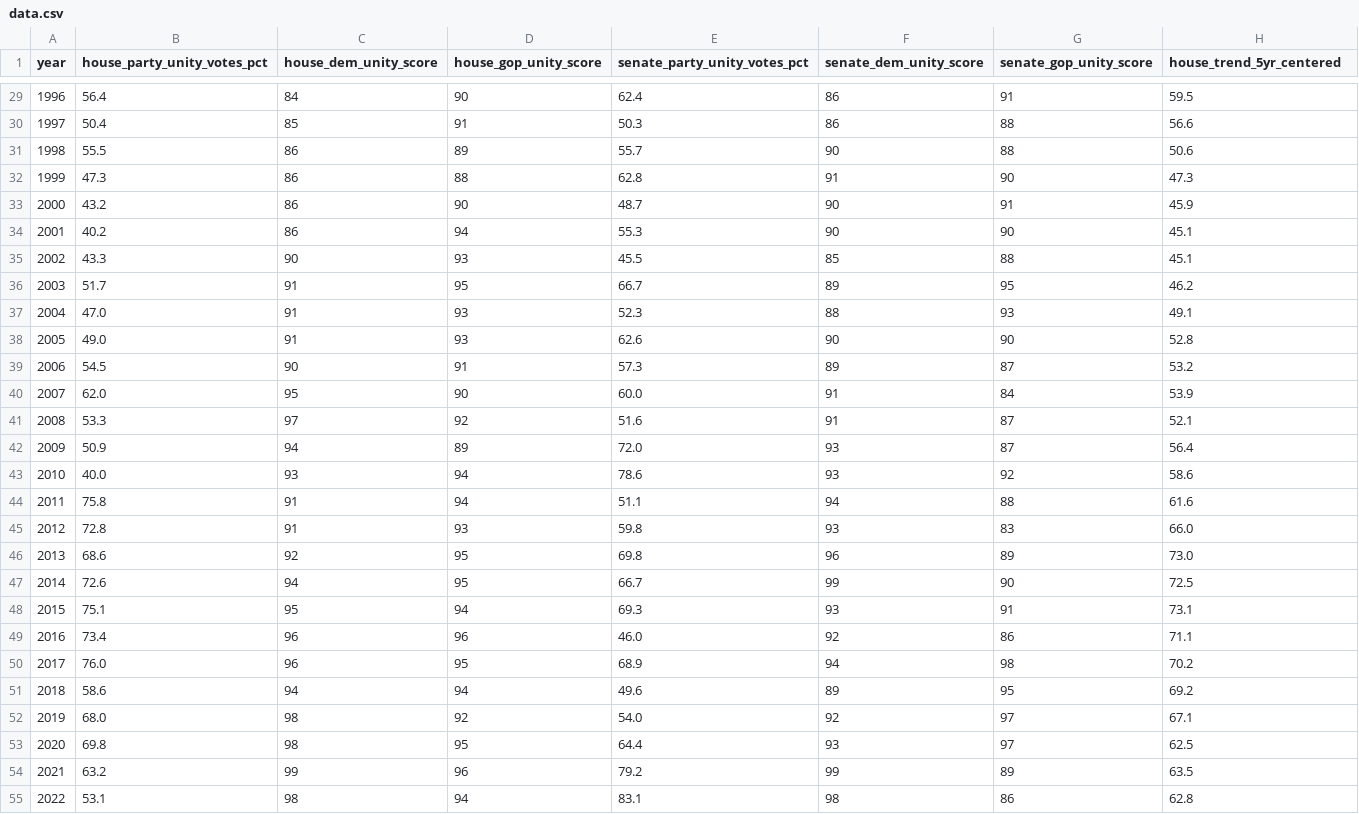
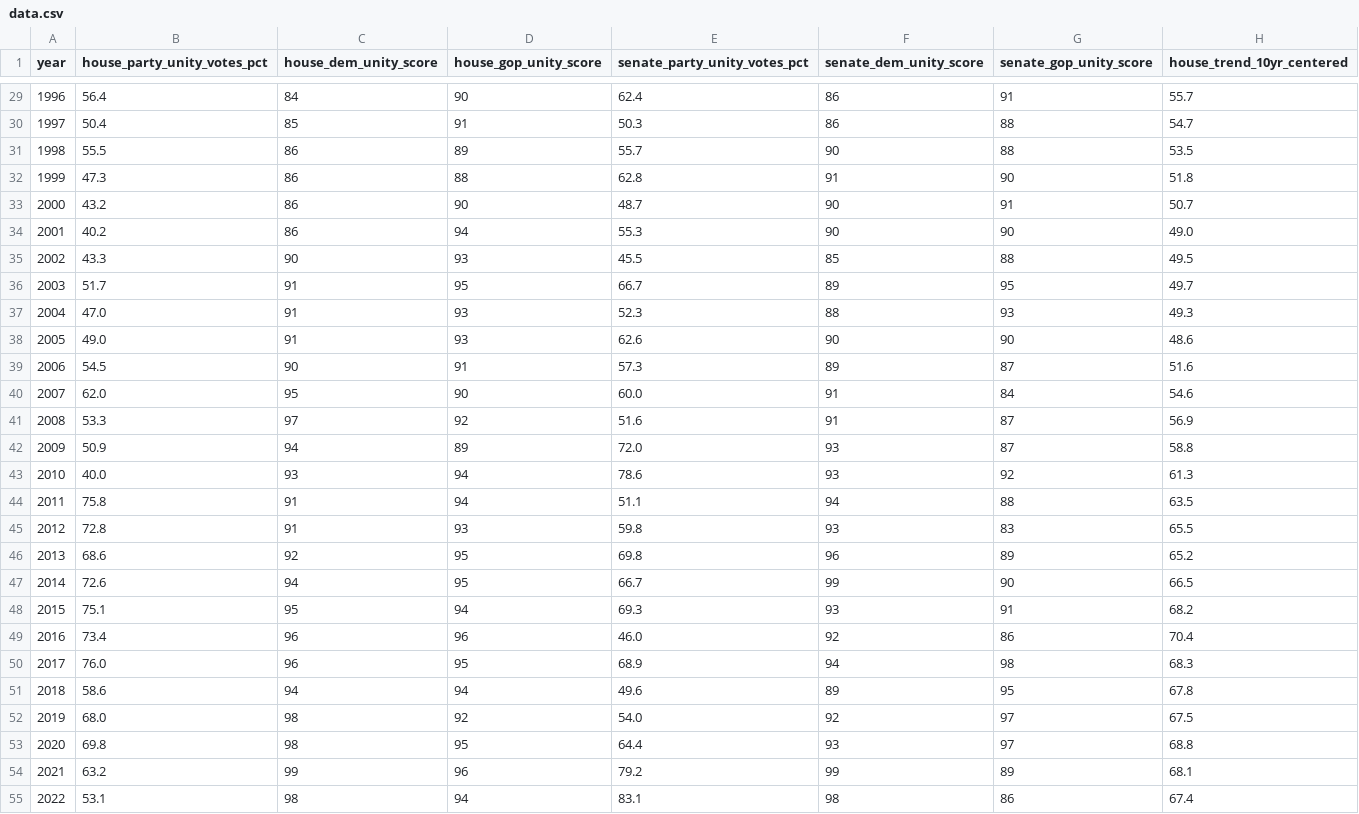
Before and after one commit to The-Statecraft-Blueprint/tsb-assets, a CSV file: book/obs04-party-line-voting/data.csv, drawn as a sheet; only a part is shown, gaps mark what is left out; the diff covers the shown part only.

Commit message:
Widen party-line-voting trend to 11-year (~10-year) window
Matches the Legislative Gridlock chart's 5-Congress (~10-year) centered
average convention. Renames house_trend_5yr_centered to
house_trend_10yr_centered in data.csv, recomputes all values, and updates
the chart legend/tooltip and sources.md accordingly.

relates to #42

```diff
--- a/book/obs04-party-line-voting/data.csv
+++ b/book/obs04-party-line-voting/data.csv
@@ -1 +1 @@
-year,house_party_unity_votes_pct,house_dem_unity_score,house_gop_unity_score,senate_party_unity_votes_pct,senate_dem_unity_score,senate_gop_unity_score,house_trend_5yr_centered
+year,house_party_unity_votes_pct,house_dem_unity_score,house_gop_unity_score,senate_party_unity_votes_pct,senate_dem_unity_score,senate_gop_unity_score,house_trend_10yr_centered
@@ -29,27 +29,27 @@ year,house_party_unity_votes_pct,house_dem_unity_score,house_gop_unity_score,sen
-1996,56.4,84,90,62.4,86,91,59.5
-1997,50.4,85,91,50.3,86,88,56.6
-1998,55.5,86,89,55.7,90,88,50.6
-1999,47.3,86,88,62.8,91,90,47.3
-2000,43.2,86,90,48.7,90,91,45.9
-2001,40.2,86,94,55.3,90,90,45.1
-2002,43.3,90,93,45.5,85,88,45.1
-2003,51.7,91,95,66.7,89,95,46.2
-2004,47.0,91,93,52.3,88,93,49.1
-2005,49.0,91,93,62.6,90,90,52.8
-2006,54.5,90,91,57.3,89,87,53.2
-2007,62.0,95,90,60.0,91,84,53.9
-2008,53.3,97,92,51.6,91,87,52.1
-2009,50.9,94,89,72.0,93,87,56.4
-2010,40.0,93,94,78.6,93,92,58.6
-2011,75.8,91,94,51.1,94,88,61.6
-2012,72.8,91,93,59.8,93,83,66.0
-2013,68.6,92,95,69.8,96,89,73.0
-2014,72.6,94,95,66.7,99,90,72.5
-2015,75.1,95,94,69.3,93,91,73.1
-2016,73.4,96,96,46.0,92,86,71.1
-2017,76.0,96,95,68.9,94,98,70.2
-2018,58.6,94,94,49.6,89,95,69.2
-2019,68.0,98,92,54.0,92,97,67.1
-2020,69.8,98,95,64.4,93,97,62.5
-2021,63.2,99,96,79.2,99,89,63.5
-2022,53.1,98,94,83.1,98,86,62.8
+1996,56.4,84,90,62.4,86,91,55.7
+1997,50.4,85,91,50.3,86,88,54.7
+1998,55.5,86,89,55.7,90,88,53.5
+1999,47.3,86,88,62.8,91,90,51.8
+2000,43.2,86,90,48.7,90,91,50.7
+2001,40.2,86,94,55.3,90,90,49.0
+2002,43.3,90,93,45.5,85,88,49.5
+2003,51.7,91,95,66.7,89,95,49.7
+2004,47.0,91,93,52.3,88,93,49.3
+2005,49.0,91,93,62.6,90,90,48.6
+2006,54.5,90,91,57.3,89,87,51.6
+2007,62.0,95,90,60.0,91,84,54.6
+2008,53.3,97,92,51.6,91,87,56.9
+2009,50.9,94,89,72.0,93,87,58.8
+2010,40.0,93,94,78.6,93,92,61.3
+2011,75.8,91,94,51.1,94,88,63.5
+2012,72.8,91,93,59.8,93,83,65.5
+2013,68.6,92,95,69.8,96,89,65.2
+2014,72.6,94,95,66.7,99,90,66.5
+2015,75.1,95,94,69.3,93,91,68.2
+2016,73.4,96,96,46.0,92,86,70.4
+2017,76.0,96,95,68.9,94,98,68.3
+2018,58.6,94,94,49.6,89,95,67.8
+2019,68.0,98,92,54.0,92,97,67.5
+2020,69.8,98,95,64.4,93,97,68.8
+2021,63.2,99,96,79.2,99,89,68.1
+2022,53.1,98,94,83.1,98,86,67.4
```
Also changed, not shown: 28 edited cells elsewhere in this file, 3 other files.
